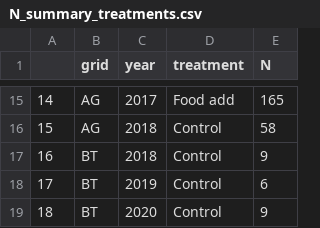
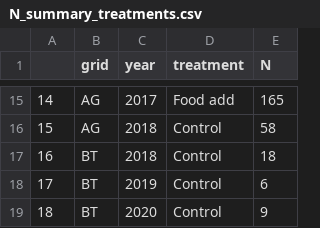
Before and after one commit to jballuffi/KRSP_exploring, a CSV file: Output/Data/N_summary_treatments.csv, drawn as a sheet; only a part is shown, gaps mark what is left out.

```diff
--- a/Output/Data/N_summary_treatments.csv
+++ b/Output/Data/N_summary_treatments.csv
@@ -16,3 +16,3 @@
 "15","AG",2018,"Control",58
-"16","BT",2018,"Control",9
+"16","BT",2018,"Control",18
 "17","BT",2019,"Control",6
```
Also changed, not shown: Output/Data/Missing_data_summary.csv, 2 other files.
